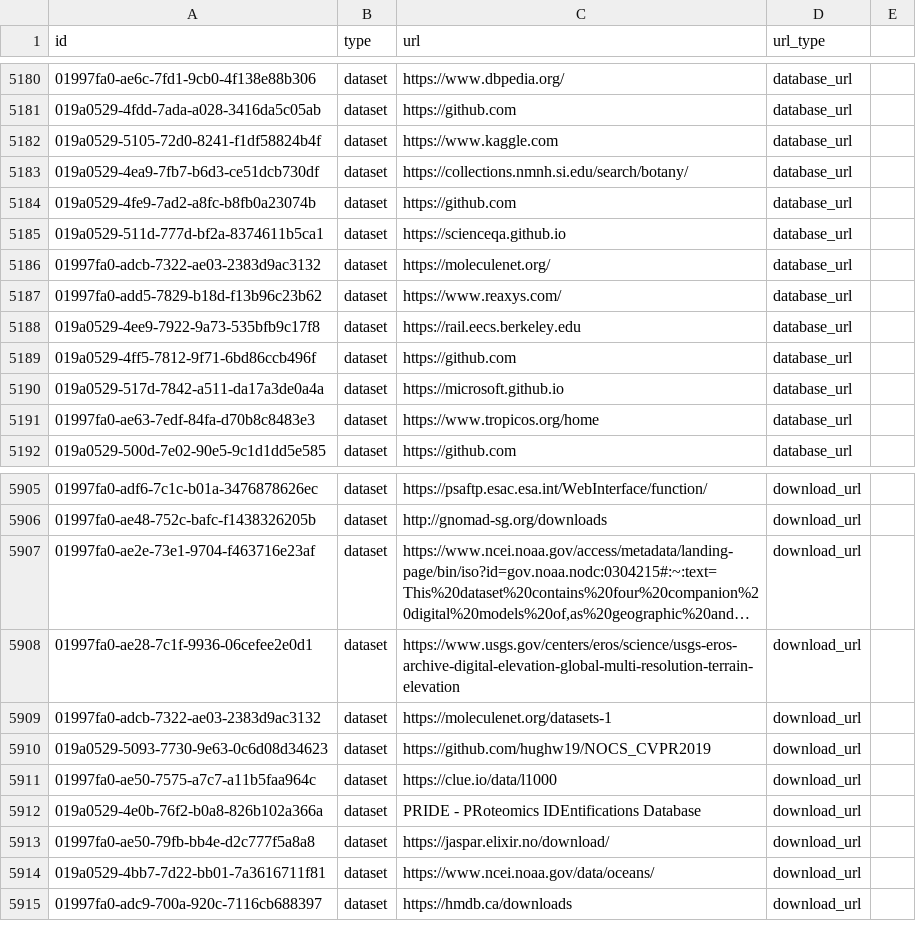
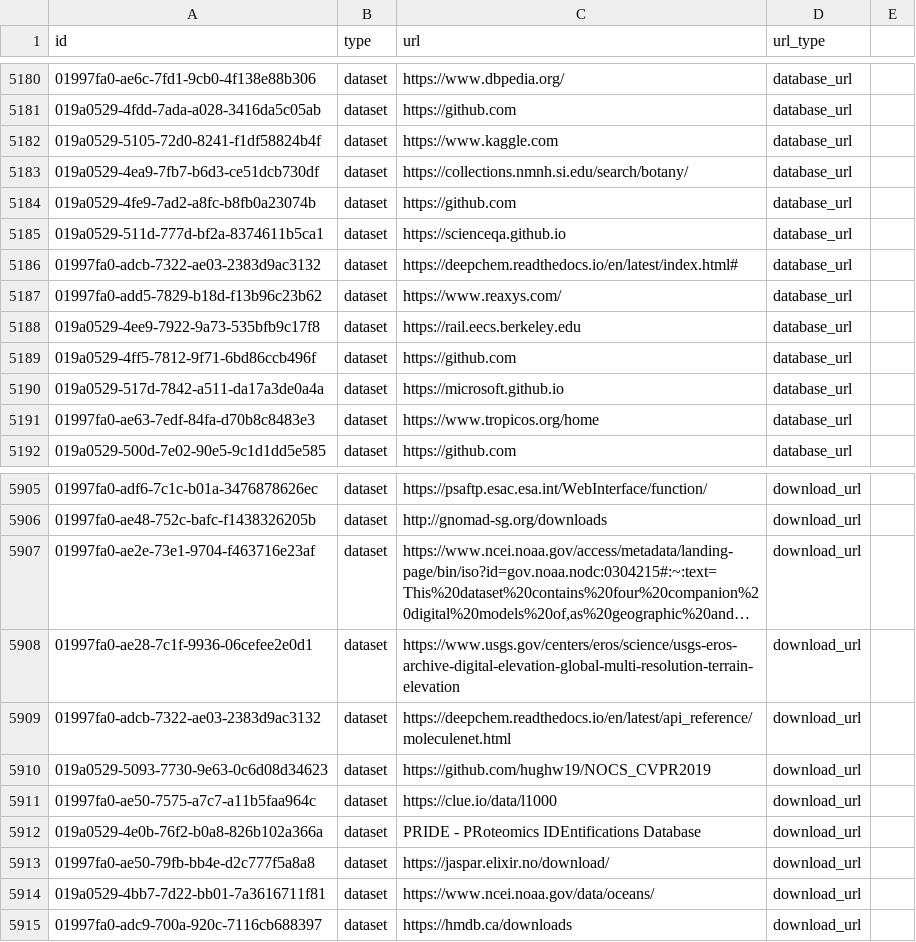
Before and after one commit to AstrayChao/mydata-sync-4, a CSV file: t.csv, drawn as a sheet; only a part is shown, gaps mark what is left out; long unchanged cells end in ….

Commit message:
Update t.csv

```diff
--- a/t.csv
+++ b/t.csv
@@ -5185,3 +5185,3 @@ id,type,url,url_type
 019a0529-511d-777d-bf2a-8374611b5ca1,dataset,https://scienceqa.github.io,database_url
-01997fa0-adcb-7322-ae03-2383d9ac3132,dataset,https://moleculenet.org/,database_url
+01997fa0-adcb-7322-ae03-2383d9ac3132,dataset,https://deepchem.readthedocs.io/en/latest/index.html#,database_url
 01997fa0-add5-7829-b18d-f13b96c23b62,dataset,https://www.reaxys.com/,database_url
@@ -5908,3 +5908,3 @@ id,type,url,url_type
 01997fa0-ae28-7c1f-9936-06cefee2e0d1,dataset,https://www.usgs.gov/centers/eros/science/usgs-eros-archive-digital-elevation-global-multi-resolution-terrain-elevation,download_url
-01997fa0-adcb-7322-ae03-2383d9ac3132,dataset,https://moleculenet.org/datasets-1,download_url
+01997fa0-adcb-7322-ae03-2383d9ac3132,dataset,https://deepchem.readthedocs.io/en/latest/api_reference/moleculenet.html,download_url
 019a0529-5093-7730-9e63-0c6d08d34623,dataset,https://github.com/hughw19/NOCS_CVPR2019,download_url
```
